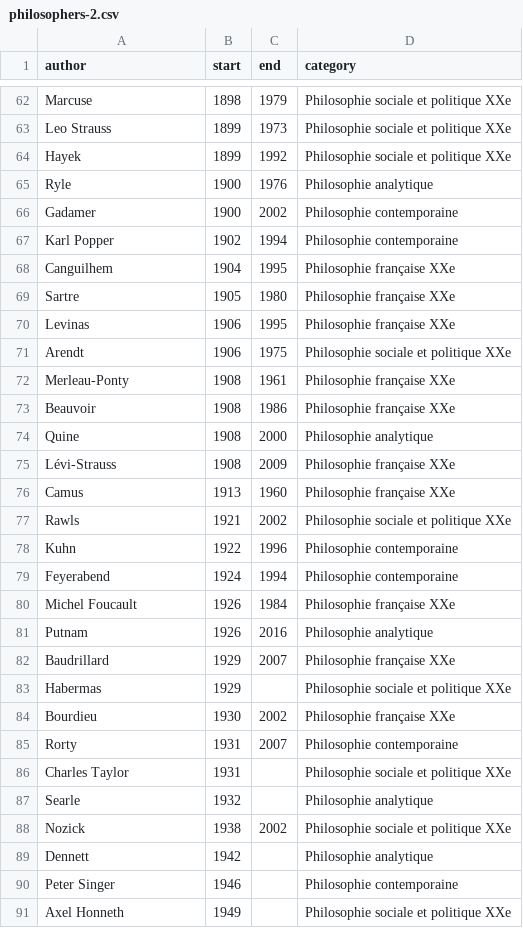
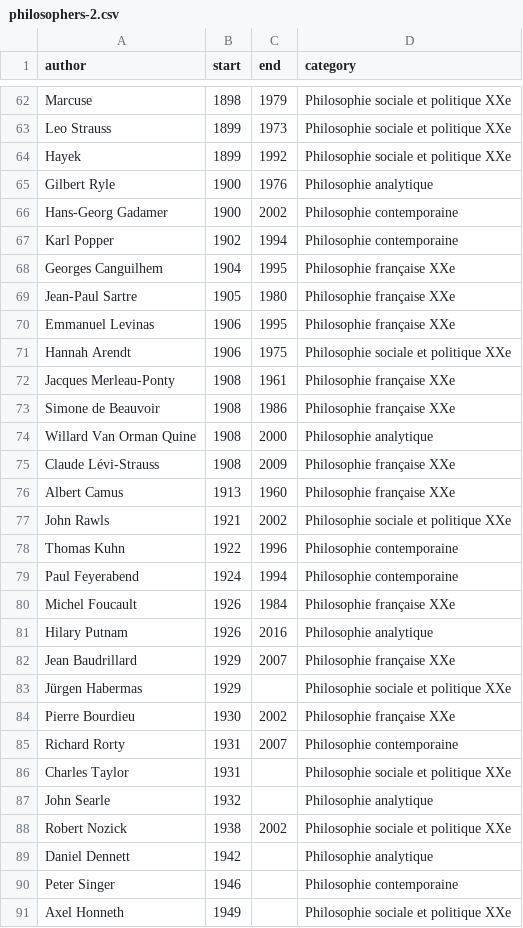
Before and after one commit to eyssette/frise-philo, a CSV file: data/philosophers-2.csv, drawn as a sheet; only a part is shown, gaps mark what is left out; the diff covers the shown part only.

Commit message:
Update philosophers-2.csv

```diff
--- a/data/philosophers-2.csv
+++ b/data/philosophers-2.csv
@@ -64,27 +64,27 @@ Leo Strauss,1899,1973,Philosophie sociale et politique XXe
 Hayek,1899,1992,Philosophie sociale et politique XXe
-Ryle,1900,1976,Philosophie analytique
-Gadamer,1900,2002,Philosophie contemporaine
+Gilbert Ryle,1900,1976,Philosophie analytique
+Hans-Georg Gadamer,1900,2002,Philosophie contemporaine
 Karl Popper,1902,1994,Philosophie contemporaine
-Canguilhem,1904,1995,Philosophie française XXe
-Sartre,1905,1980,Philosophie française XXe
-Levinas,1906,1995,Philosophie française XXe
-Arendt,1906,1975,Philosophie sociale et politique XXe
-Merleau-Ponty,1908,1961,Philosophie française XXe
-Beauvoir,1908,1986,Philosophie française XXe
-Quine,1908,2000,Philosophie analytique
-Lévi-Strauss,1908,2009,Philosophie française XXe
-Camus,1913,1960,Philosophie française XXe
-Rawls,1921,2002,Philosophie sociale et politique XXe
-Kuhn,1922,1996,Philosophie contemporaine
-Feyerabend,1924,1994,Philosophie contemporaine
+Georges Canguilhem,1904,1995,Philosophie française XXe
+Jean-Paul Sartre,1905,1980,Philosophie française XXe
+Emmanuel Levinas,1906,1995,Philosophie française XXe
+Hannah Arendt,1906,1975,Philosophie sociale et politique XXe
+Jacques Merleau-Ponty,1908,1961,Philosophie française XXe
+Simone de Beauvoir,1908,1986,Philosophie française XXe
+Willard Van Orman Quine,1908,2000,Philosophie analytique
+Claude Lévi-Strauss,1908,2009,Philosophie française XXe
+Albert Camus,1913,1960,Philosophie française XXe
+John Rawls,1921,2002,Philosophie sociale et politique XXe
+Thomas Kuhn,1922,1996,Philosophie contemporaine
+Paul Feyerabend,1924,1994,Philosophie contemporaine
 Michel Foucault,1926,1984,Philosophie française XXe
-Putnam,1926,2016,Philosophie analytique
-Baudrillard,1929,2007,Philosophie française XXe
-Habermas,1929,,Philosophie sociale et politique XXe
-Bourdieu,1930,2002,Philosophie française XXe
-Rorty,1931,2007,Philosophie contemporaine
+Hilary Putnam,1926,2016,Philosophie analytique
+Jean Baudrillard,1929,2007,Philosophie française XXe
+Jürgen Habermas,1929,,Philosophie sociale et politique XXe
+Pierre Bourdieu,1930,2002,Philosophie française XXe
+Richard Rorty,1931,2007,Philosophie contemporaine
 Charles Taylor,1931,,Philosophie sociale et politique XXe
-Searle,1932,,Philosophie analytique
-Nozick,1938,2002,Philosophie sociale et politique XXe
-Dennett,1942,,Philosophie analytique
+John Searle,1932,,Philosophie analytique
+Robert Nozick,1938,2002,Philosophie sociale et politique XXe
+Daniel Dennett,1942,,Philosophie analytique
 Peter Singer,1946,,Philosophie contemporaine
```
Also changed, not shown: 2 edited cells elsewhere in this file.
